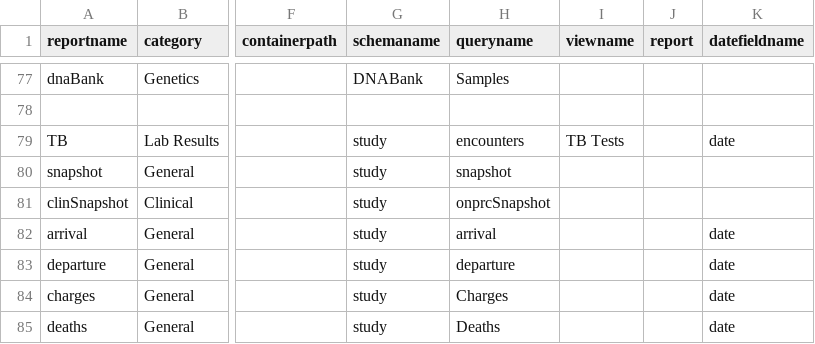
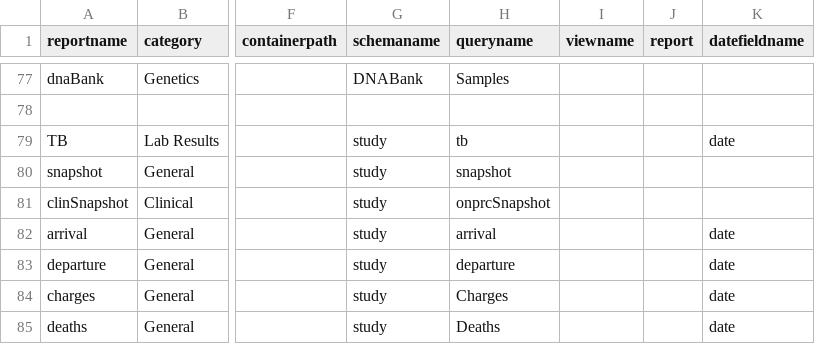
Before and after one commit to LabKey/cnprcEHRModules, a TSV file: cnprc_ehr/resources/data/reports.tsv, drawn as a sheet; only a part is shown, gaps mark what is left out; the diff names each change by its address in the sheet, - before the commit and + after, or states it on an @@ line.

Commit message:
Adaptation of Existing Reports - Configure initial set of Clinical History datasources - Add datasets blood and clinpathRuns - Fix tb report

```diff
--- a/cnprc_ehr/resources/data/reports.tsv
+++ b/cnprc_ehr/resources/data/reports.tsv
-H79 (queryname): encounters
+H79 (queryname): tb
-I79 (viewname): TB Tests
+I79 (viewname): (empty)
```
Also changed, not shown: 3 other files.
